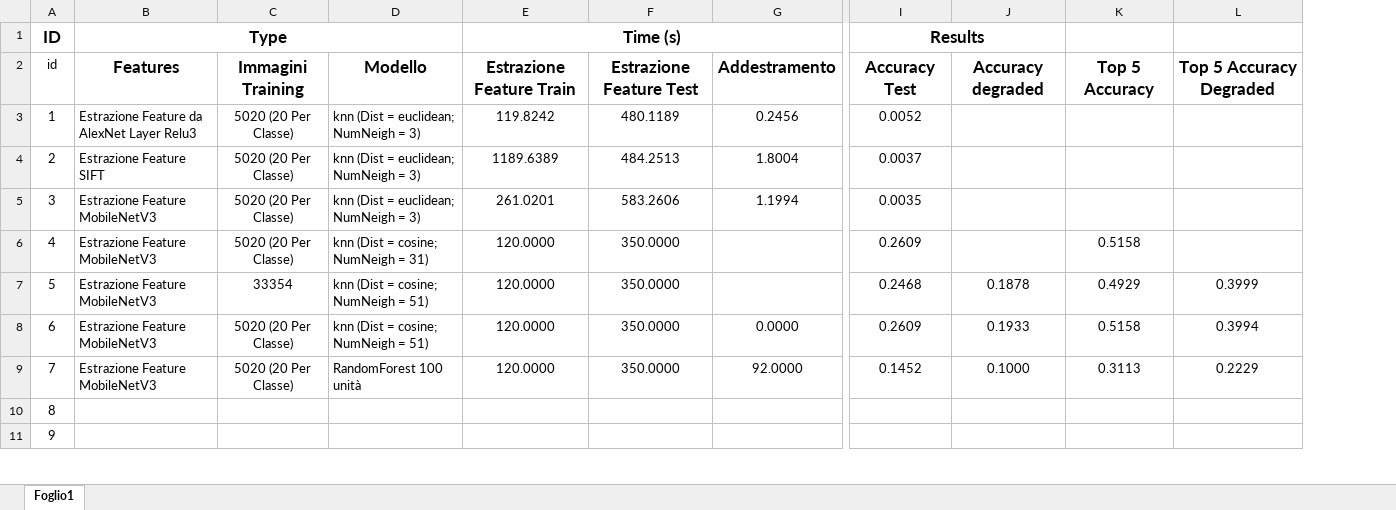
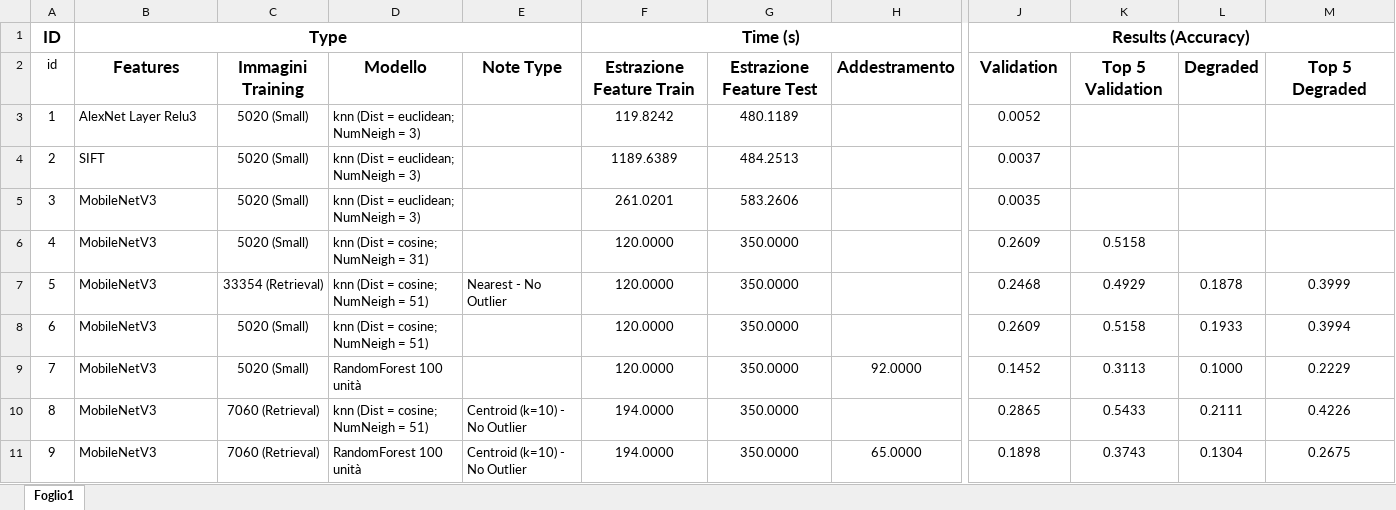
Before and after one commit to TommasoFerrario18/FoodX-251_Classification, an Excel workbook: Results/Results.xlsx, sheet Foglio1, drawn as a sheet; only a part is shown, gaps mark what is left out; values as stored, in another font and other column widths than the file's, no borders; conditional formats and table styles not drawn; removed rows and columns are numbered as before the commit, all else as after; the diff covers the shown part only; the diff names each change by its address in the sheet, - before the commit and + after, or states it on an @@ line.

Commit message:
Refactoring + data augmentation + data exploration

```diff
--- a/Results/Results.xlsx (sheet Foglio1)
+++ b/Results/Results.xlsx (sheet Foglio1)
-column C, rows 2-9: Immagini Training | 5020 (20 Per Classe) | 5020 (20 Per Classe) | 5020 (20 Per Classe) | 5020 (20 Per Classe) | 33354 | 5020 (20 Per Classe) | 5020 (20 Per Classe)
+column C, rows 2-11: Immagini Training | 5020 (Small) | 5020 (Small) | 5020 (Small) | 5020 (Small) | 33354 (Retrieval) | 5020 (Small) | 5020 (Small) | 7060 (Retrieval) | 7060 (Retrieval)
+column E, rows 2-11: Note Type |  |  |  |  | Nearest - No Outlier |  |  | Centroid (k=10) - No Outlier | Centroid (k=10) - No Outlier
-column J, rows 2-9: Accuracy degraded |  |  |  |  | 0.1878 | 0.1933 | 0.1000
+column L, rows 2-11: Degraded |  |  |  |  | 0.1878 | 0.1933 | 0.1000 | 0.2111 | 0.1304
-J1: Results
+J1: Results (Accuracy)
-I1:J1 merged
+J1:M1 merged
-J2 (Results (Accuracy)): Accuracy Test
+J2 (Results (Accuracy)): Validation
-K2: Top 5 Accuracy
+K2: Top 5 Validation
-M2: Top 5 Accuracy Degraded
+M2: Top 5 Degraded
-B3 (Type): Estrazione Feature da AlexNet Layer Relu3
+B3 (Type): AlexNet Layer Relu3
-H3: 0.2456
+H3: (empty)
-B4 (Type): Estrazione Feature SIFT
+B4 (Type): SIFT
-H4: 1.8004
+H4: (empty)
-B5:B9 (Type): Estrazione Feature MobileNetV3
+B5:B9 (Type): MobileNetV3
-H5: 1.1994
+H5: (empty)
-H8: 0.0000
+H8: (empty)
-B10:B11 (Type): (empty)
+B10:B11 (Type): MobileNetV3
-D10: (empty)
+D10: knn (Dist = cosine; NumNeigh = 51)
-F10:F11 (Time (s)): (empty)
+F10:F11 (Time (s)): 194.0000
-G10:G11: (empty)
+G10:G11: 350.0000
-J10 (Results (Accuracy)): (empty)
+J10 (Results (Accuracy)): 0.2865
-K10: (empty)
+K10: 0.5433
-M10: (empty)
+M10: 0.4226
-D11: (empty)
+D11: RandomForest 100 unità
-H11: (empty)
+H11: 65.0000
-J11 (Results (Accuracy)): (empty)
+J11 (Results (Accuracy)): 0.1898
-K11: (empty)
+K11: 0.3743
-M11: (empty)
+M11: 0.2675
```
Also changed, not shown: 20 edited cells elsewhere in this sheet, 11 other files.
